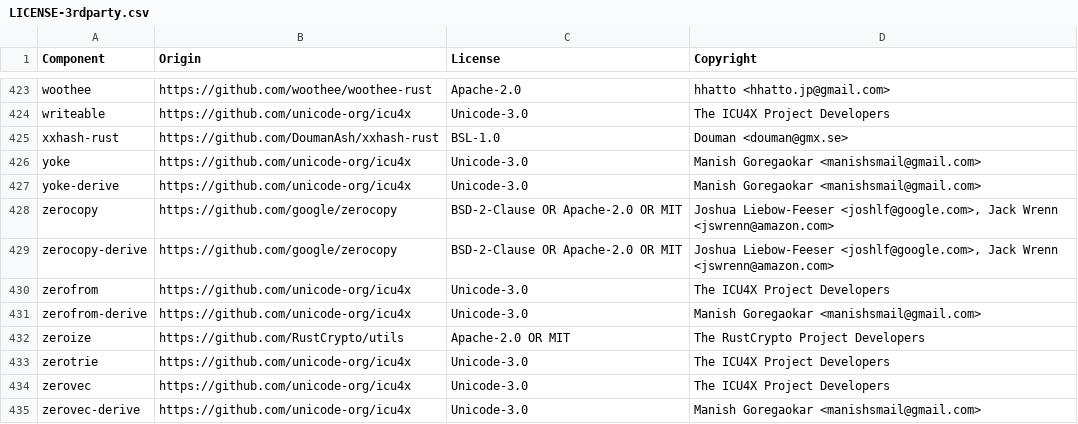
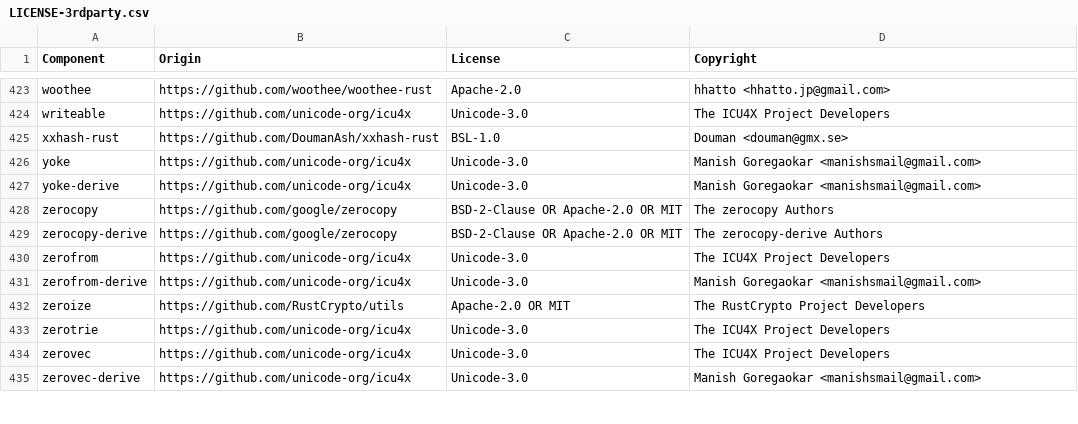
Before and after one commit to vectordotdev/vrl, a CSV file: LICENSE-3rdparty.csv, drawn as a sheet; only a part is shown, gaps mark what is left out.

Commit message:
chore(deps): refresh third-party licenses

```diff
--- a/LICENSE-3rdparty.csv
+++ b/LICENSE-3rdparty.csv
@@ -427,4 +427,4 @@ yoke,https://github.com/unicode-org/icu4x,Unicode-3.0,Manish Goregaokar <manishs
 yoke-derive,https://github.com/unicode-org/icu4x,Unicode-3.0,Manish Goregaokar <manishsmail@gmail.com>
-zerocopy,https://github.com/google/zerocopy,BSD-2-Clause OR Apache-2.0 OR MIT,"Joshua Liebow-Feeser <joshlf@google.com>, Jack Wrenn <jswrenn@amazon.com>"
-zerocopy-derive,https://github.com/google/zerocopy,BSD-2-Clause OR Apache-2.0 OR MIT,"Joshua Liebow-Feeser <joshlf@google.com>, Jack Wrenn <jswrenn@amazon.com>"
+zerocopy,https://github.com/google/zerocopy,BSD-2-Clause OR Apache-2.0 OR MIT,The zerocopy Authors
+zerocopy-derive,https://github.com/google/zerocopy,BSD-2-Clause OR Apache-2.0 OR MIT,The zerocopy-derive Authors
 zerofrom,https://github.com/unicode-org/icu4x,Unicode-3.0,The ICU4X Project Developers
```
